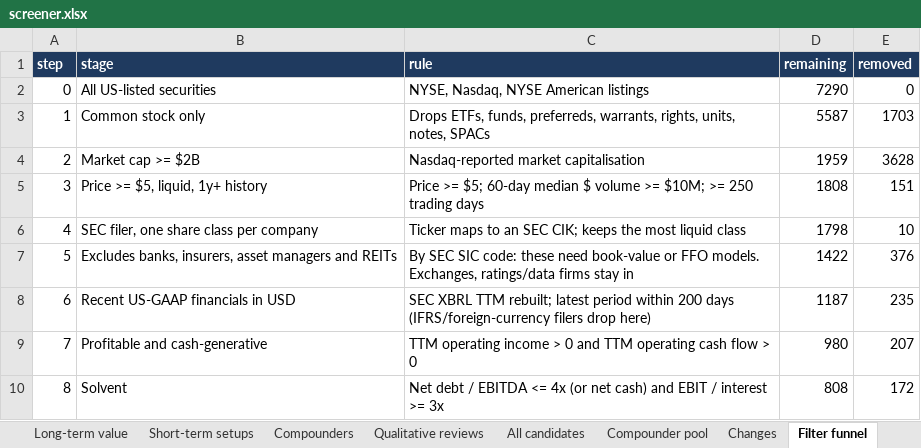
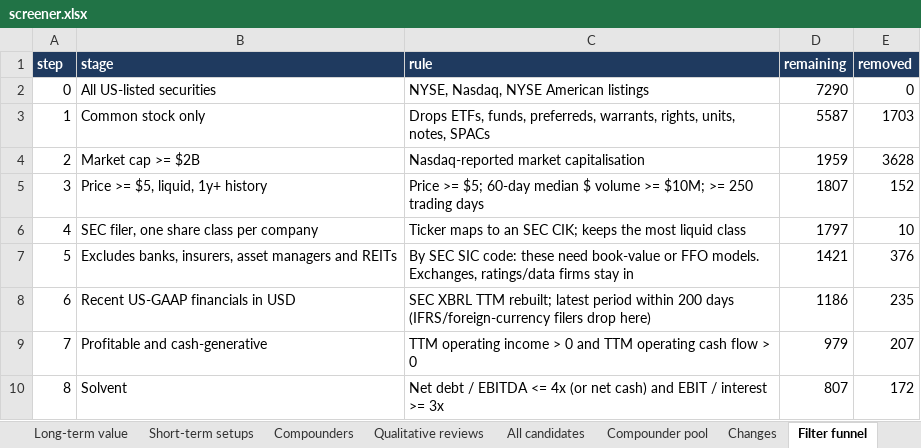
Before and after one commit to chinmayagoyal/us-stock-screener, an Excel workbook: data/latest/screener.xlsx, sheet Filter funnel, drawn as a sheet; values as stored, in another font and other column widths than the file's, no borders; the diff names each change by its address in the sheet, - before the commit and + after, or states it on an @@ line.

```diff
--- a/data/latest/screener.xlsx (sheet Filter funnel)
+++ b/data/latest/screener.xlsx (sheet Filter funnel)
-D5 (remaining): 1808
+D5 (remaining): 1807
-E5 (removed): 151
+E5 (removed): 152
-D6 (remaining): 1798
+D6 (remaining): 1797
-D7 (remaining): 1422
+D7 (remaining): 1421
-D8 (remaining): 1187
+D8 (remaining): 1186
-D9 (remaining): 980
+D9 (remaining): 979
-D10 (remaining): 808
+D10 (remaining): 807
```
Also changed, not shown: sheet All candidates, sheet Short-term setups, sheet Long-term value, sheet Qualitative reviews, sheet Changes, sheet Compounder funnel, 3 more sheets, 16 other files.
